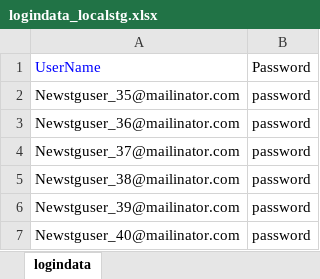
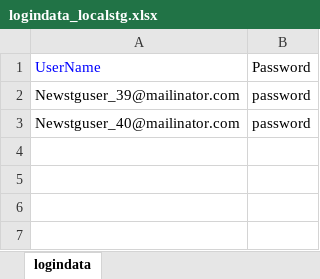
Before and after one commit to veenamathew1234/adtestautomationKNOL, an Excel workbook: src/main/java/dataRepository/logindata_localstg.xlsx, sheet logindata, drawn as a sheet; values as stored, in another font and other column widths than the file's, no borders; the diff names each change by its address in the sheet, - before the commit and + after, or states it on an @@ line.

```diff
--- a/src/main/java/dataRepository/logindata_localstg.xlsx (sheet logindata)
+++ b/src/main/java/dataRepository/logindata_localstg.xlsx (sheet logindata)
-row 2: Newstguser_35@mailinator.com | password
-row 3: Newstguser_36@mailinator.com | password
-row 4: Newstguser_37@mailinator.com | password
-row 5: Newstguser_38@mailinator.com | password
```
Also changed, not shown: 1 other file.
